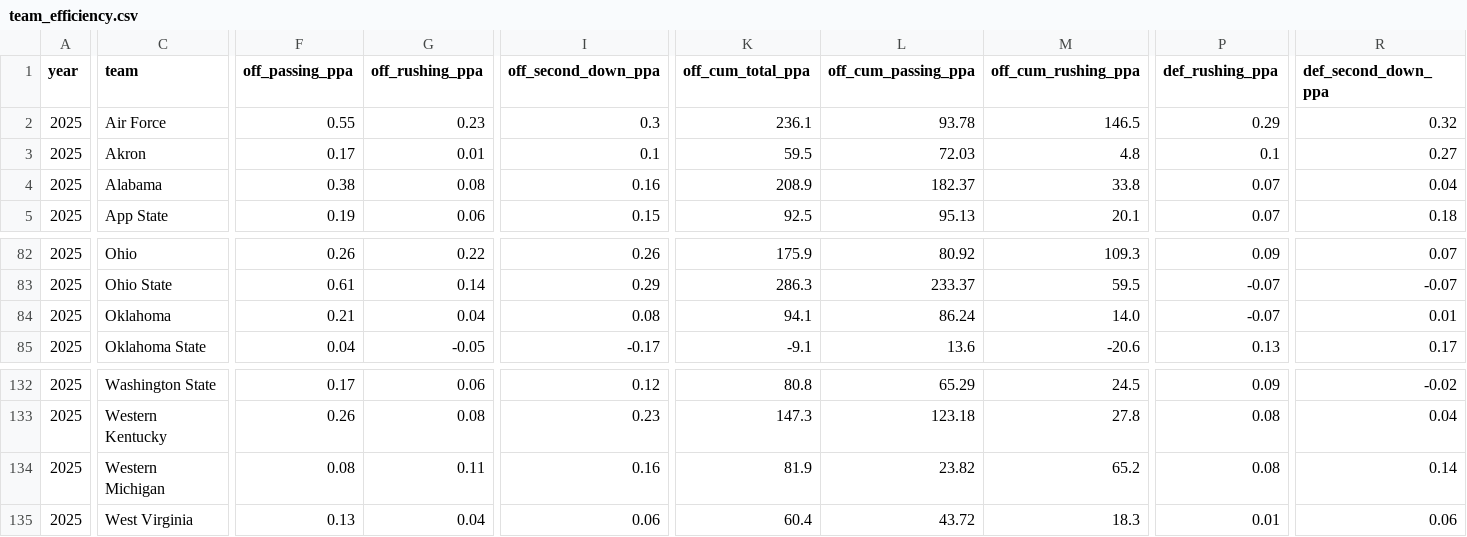
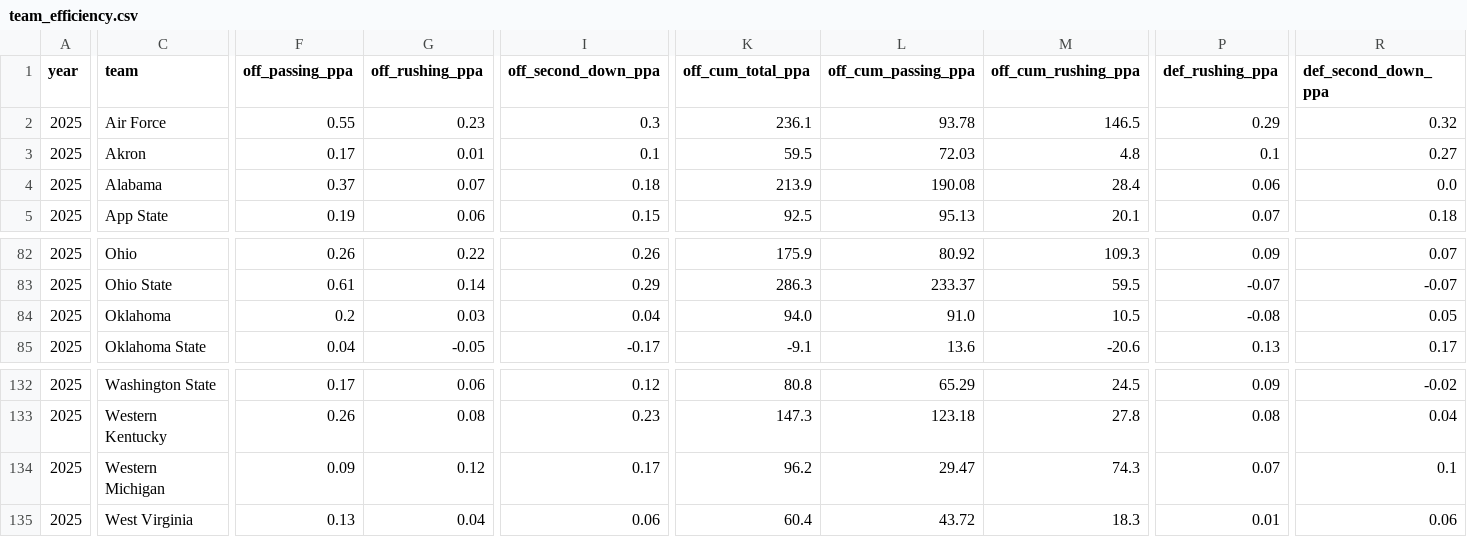
Before and after one commit to Clownworldenjoyer76/cfb_for_mat, a CSV file: team_efficiency.csv, drawn as a sheet; only a part is shown, gaps mark what is left out; the diff covers the shown part only; the diff names each change by its address in the sheet, - before the commit and + after, or states it on an @@ line.

```diff
--- a/team_efficiency.csv
+++ b/team_efficiency.csv
-F4 (off_passing_ppa): 0.38
+F4 (off_passing_ppa): 0.37
-G4 (off_rushing_ppa): 0.08
+G4 (off_rushing_ppa): 0.07
-I4 (off_second_down_ppa): 0.16
+I4 (off_second_down_ppa): 0.18
-K4 (off_cum_total_ppa): 208.9
+K4 (off_cum_total_ppa): 213.9
-L4 (off_cum_passing_ppa): 182.37
+L4 (off_cum_passing_ppa): 190.08
-M4 (off_cum_rushing_ppa): 33.8
+M4 (off_cum_rushing_ppa): 28.4
-P4 (def_rushing_ppa): 0.07
+P4 (def_rushing_ppa): 0.06
-R4 (def_second_down_ppa): 0.04
+R4 (def_second_down_ppa): 0.0
-F84 (off_passing_ppa): 0.21
+F84 (off_passing_ppa): 0.2
-G84 (off_rushing_ppa): 0.04
+G84 (off_rushing_ppa): 0.03
-I84 (off_second_down_ppa): 0.08
+I84 (off_second_down_ppa): 0.04
-K84 (off_cum_total_ppa): 94.1
+K84 (off_cum_total_ppa): 94.0
-L84 (off_cum_passing_ppa): 86.24
+L84 (off_cum_passing_ppa): 91.0
-M84 (off_cum_rushing_ppa): 14.0
+M84 (off_cum_rushing_ppa): 10.5
-P84 (def_rushing_ppa): -0.07
+P84 (def_rushing_ppa): -0.08
-R84 (def_second_down_ppa): 0.01
+R84 (def_second_down_ppa): 0.05
-F134 (off_passing_ppa): 0.08
+F134 (off_passing_ppa): 0.09
-G134 (off_rushing_ppa): 0.11
+G134 (off_rushing_ppa): 0.12
-I134 (off_second_down_ppa): 0.16
+I134 (off_second_down_ppa): 0.17
-K134 (off_cum_total_ppa): 81.9
+K134 (off_cum_total_ppa): 96.2
-L134 (off_cum_passing_ppa): 23.82
+L134 (off_cum_passing_ppa): 29.47
-M134 (off_cum_rushing_ppa): 65.2
+M134 (off_cum_rushing_ppa): 74.3
-P134 (def_rushing_ppa): 0.08
+P134 (def_rushing_ppa): 0.07
-R134 (def_second_down_ppa): 0.14
+R134 (def_second_down_ppa): 0.1
```
Also changed, not shown: 74 edited cells elsewhere in this file, 1 other file.
